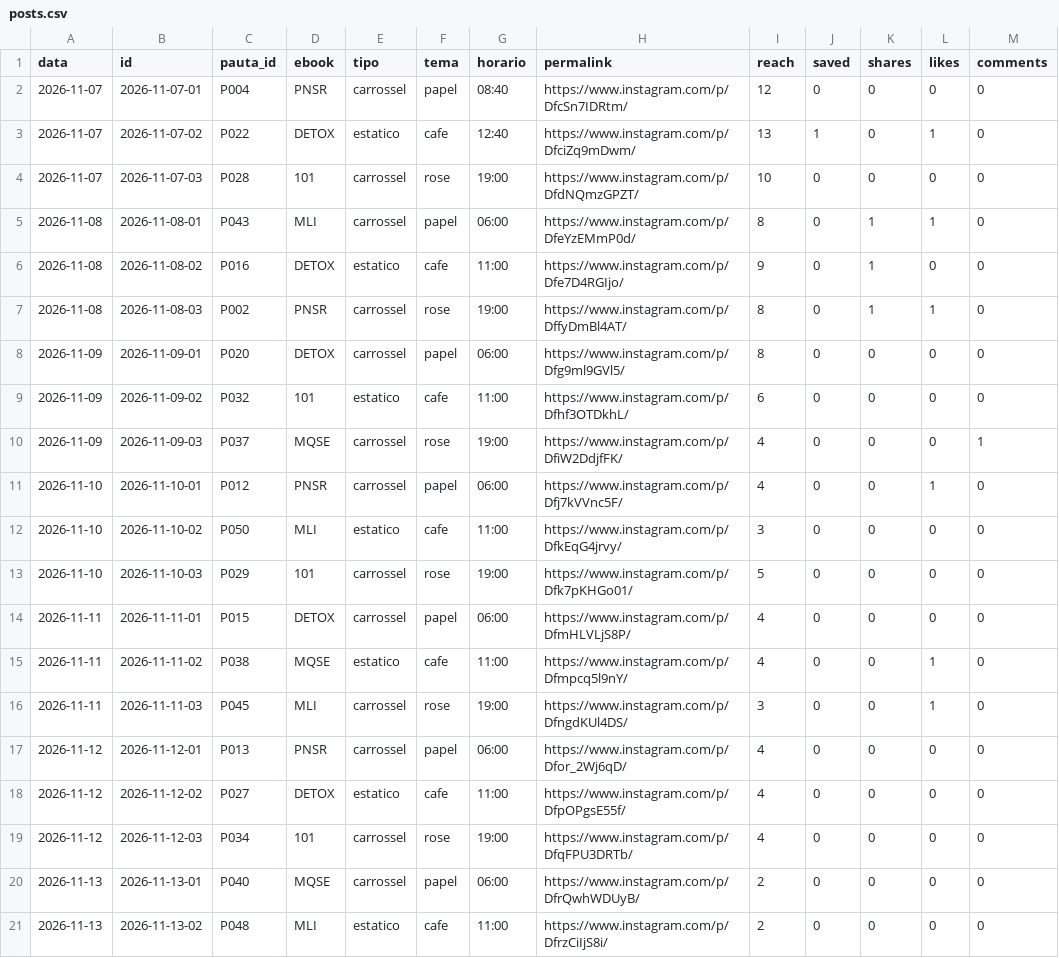
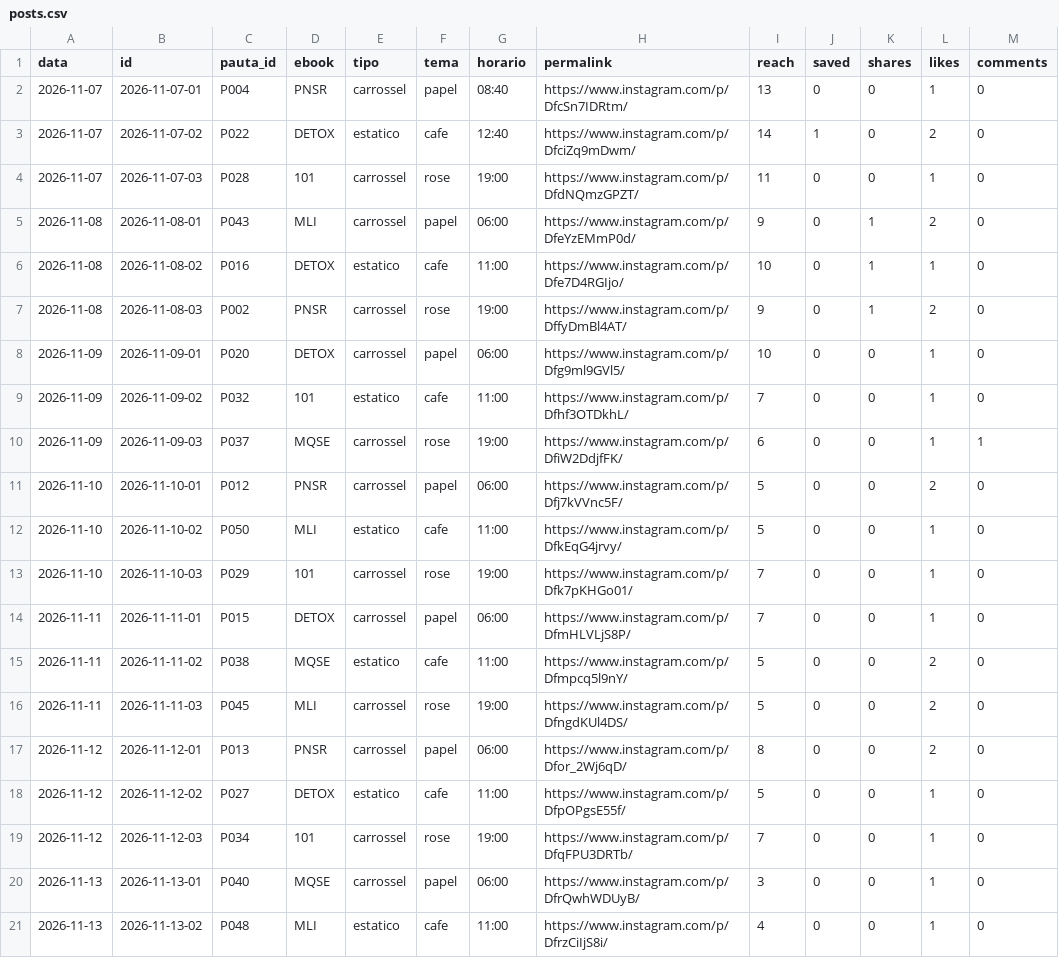
Before and after one commit to jordanobvivan97/promessa-auto, a CSV file: metricas/posts.csv, drawn as a sheet; only a part is shown; the diff covers the shown part only.

Commit message:
Metricas 2026-11-15

```diff
--- a/metricas/posts.csv
+++ b/metricas/posts.csv
@@ -1,21 +1,21 @@
 data,id,pauta_id,ebook,tipo,tema,horario,permalink,reach,saved,shares,likes,comments
-2026-11-07,2026-11-07-01,P004,PNSR,carrossel,papel,08:40,https://www.instagram.com/p/DfcSn7IDRtm/,12,0,0,0,0
-2026-11-07,2026-11-07-02,P022,DETOX,estatico,cafe,12:40,https://www.instagram.com/p/DfciZq9mDwm/,13,1,0,1,0
-2026-11-07,2026-11-07-03,P028,101,carrossel,rose,19:00,https://www.instagram.com/p/DfdNQmzGPZT/,10,0,0,0,0
-2026-11-08,2026-11-08-01,P043,MLI,carrossel,papel,06:00,https://www.instagram.com/p/DfeYzEMmP0d/,8,0,1,1,0
-2026-11-08,2026-11-08-02,P016,DETOX,estatico,cafe,11:00,https://www.instagram.com/p/Dfe7D4RGIjo/,9,0,1,0,0
-2026-11-08,2026-11-08-03,P002,PNSR,carrossel,rose,19:00,https://www.instagram.com/p/DffyDmBl4AT/,8,0,1,1,0
-2026-11-09,2026-11-09-01,P020,DETOX,carrossel,papel,06:00,https://www.instagram.com/p/Dfg9ml9GVl5/,8,0,0,0,0
-2026-11-09,2026-11-09-02,P032,101,estatico,cafe,11:00,https://www.instagram.com/p/Dfhf3OTDkhL/,6,0,0,0,0
-2026-11-09,2026-11-09-03,P037,MQSE,carrossel,rose,19:00,https://www.instagram.com/p/DfiW2DdjfFK/,4,0,0,0,1
-2026-11-10,2026-11-10-01,P012,PNSR,carrossel,papel,06:00,https://www.instagram.com/p/Dfj7kVVnc5F/,4,0,0,1,0
-2026-11-10,2026-11-10-02,P050,MLI,estatico,cafe,11:00,https://www.instagram.com/p/DfkEqG4jrvy/,3,0,0,0,0
-2026-11-10,2026-11-10-03,P029,101,carrossel,rose,19:00,https://www.instagram.com/p/Dfk7pKHGo01/,5,0,0,0,0
-2026-11-11,2026-11-11-01,P015,DETOX,carrossel,papel,06:00,https://www.instagram.com/p/DfmHLVLjS8P/,4,0,0,0,0
-2026-11-11,2026-11-11-02,P038,MQSE,estatico,cafe,11:00,https://www.instagram.com/p/Dfmpcq5l9nY/,4,0,0,1,0
-2026-11-11,2026-11-11-03,P045,MLI,carrossel,rose,19:00,https://www.instagram.com/p/DfngdKUl4DS/,3,0,0,1,0
-2026-11-12,2026-11-12-01,P013,PNSR,carrossel,papel,06:00,https://www.instagram.com/p/Dfor_2Wj6qD/,4,0,0,0,0
-2026-11-12,2026-11-12-02,P027,DETOX,estatico,cafe,11:00,https://www.instagram.com/p/DfpOPgsE55f/,4,0,0,0,0
-2026-11-12,2026-11-12-03,P034,101,carrossel,rose,19:00,https://www.instagram.com/p/DfqFPU3DRTb/,4,0,0,0,0
-2026-11-13,2026-11-13-01,P040,MQSE,carrossel,papel,06:00,https://www.instagram.com/p/DfrQwhWDUyB/,2,0,0,0,0
-2026-11-13,2026-11-13-02,P048,MLI,estatico,cafe,11:00,https://www.instagram.com/p/DfrzCiIjS8i/,2,0,0,0,0
+2026-11-07,2026-11-07-01,P004,PNSR,carrossel,papel,08:40,https://www.instagram.com/p/DfcSn7IDRtm/,13,0,0,1,0
+2026-11-07,2026-11-07-02,P022,DETOX,estatico,cafe,12:40,https://www.instagram.com/p/DfciZq9mDwm/,14,1,0,2,0
+2026-11-07,2026-11-07-03,P028,101,carrossel,rose,19:00,https://www.instagram.com/p/DfdNQmzGPZT/,11,0,0,1,0
+2026-11-08,2026-11-08-01,P043,MLI,carrossel,papel,06:00,https://www.instagram.com/p/DfeYzEMmP0d/,9,0,1,2,0
+2026-11-08,2026-11-08-02,P016,DETOX,estatico,cafe,11:00,https://www.instagram.com/p/Dfe7D4RGIjo/,10,0,1,1,0
+2026-11-08,2026-11-08-03,P002,PNSR,carrossel,rose,19:00,https://www.instagram.com/p/DffyDmBl4AT/,9,0,1,2,0
+2026-11-09,2026-11-09-01,P020,DETOX,carrossel,papel,06:00,https://www.instagram.com/p/Dfg9ml9GVl5/,10,0,0,1,0
+2026-11-09,2026-11-09-02,P032,101,estatico,cafe,11:00,https://www.instagram.com/p/Dfhf3OTDkhL/,7,0,0,1,0
+2026-11-09,2026-11-09-03,P037,MQSE,carrossel,rose,19:00,https://www.instagram.com/p/DfiW2DdjfFK/,6,0,0,1,1
+2026-11-10,2026-11-10-01,P012,PNSR,carrossel,papel,06:00,https://www.instagram.com/p/Dfj7kVVnc5F/,5,0,0,2,0
+2026-11-10,2026-11-10-02,P050,MLI,estatico,cafe,11:00,https://www.instagram.com/p/DfkEqG4jrvy/,5,0,0,1,0
+2026-11-10,2026-11-10-03,P029,101,carrossel,rose,19:00,https://www.instagram.com/p/Dfk7pKHGo01/,7,0,0,1,0
+2026-11-11,2026-11-11-01,P015,DETOX,carrossel,papel,06:00,https://www.instagram.com/p/DfmHLVLjS8P/,7,0,0,1,0
+2026-11-11,2026-11-11-02,P038,MQSE,estatico,cafe,11:00,https://www.instagram.com/p/Dfmpcq5l9nY/,5,0,0,2,0
+2026-11-11,2026-11-11-03,P045,MLI,carrossel,rose,19:00,https://www.instagram.com/p/DfngdKUl4DS/,5,0,0,2,0
+2026-11-12,2026-11-12-01,P013,PNSR,carrossel,papel,06:00,https://www.instagram.com/p/Dfor_2Wj6qD/,8,0,0,2,0
+2026-11-12,2026-11-12-02,P027,DETOX,estatico,cafe,11:00,https://www.instagram.com/p/DfpOPgsE55f/,5,0,0,1,0
+2026-11-12,2026-11-12-03,P034,101,carrossel,rose,19:00,https://www.instagram.com/p/DfqFPU3DRTb/,7,0,0,1,0
+2026-11-13,2026-11-13-01,P040,MQSE,carrossel,papel,06:00,https://www.instagram.com/p/DfrQwhWDUyB/,3,0,0,1,0
+2026-11-13,2026-11-13-02,P048,MLI,estatico,cafe,11:00,https://www.instagram.com/p/DfrzCiIjS8i/,4,0,0,1,0
```
Also changed, not shown: 3 added rows and 6 edited cells elsewhere in this file, 1 other file.
